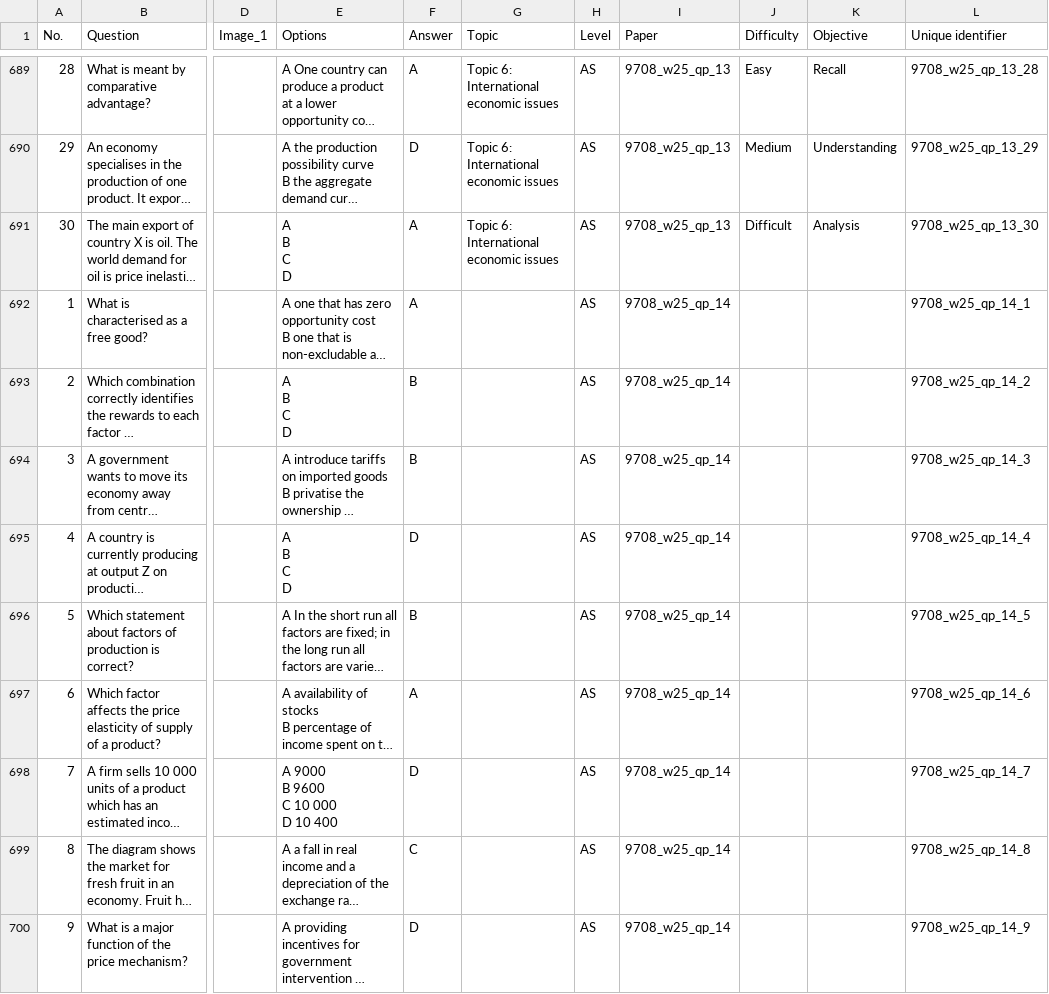
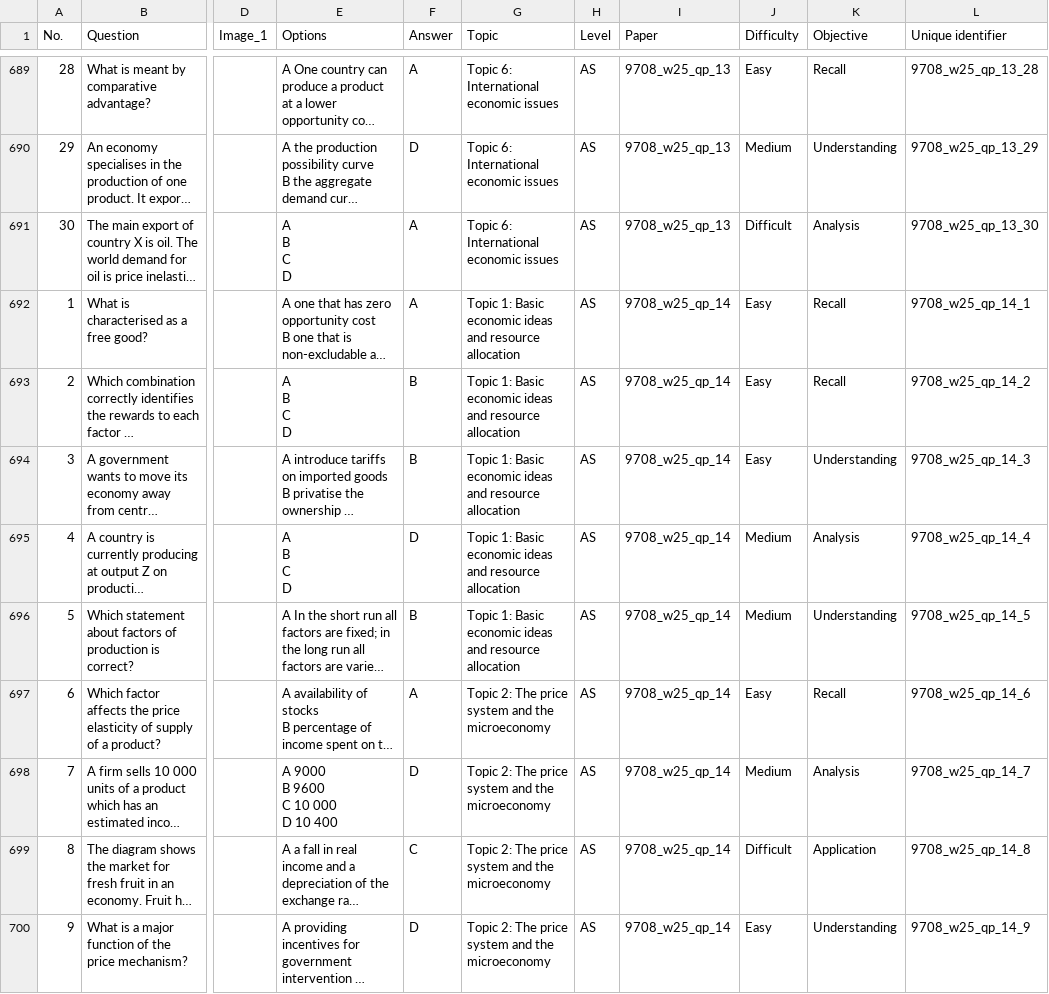
Before and after one commit to meamynhardt/EconQbank, a CSV file: Economics QBank - Qbank.csv, drawn as a sheet; only a part is shown, gaps mark what is left out; long unchanged cells end in …; the diff covers the shown part only; the diff names each change by its address in the sheet, - before the commit and + after, or states it on an @@ line.

Commit message:
Add questions

```diff
--- a/Economics QBank - Qbank.csv
+++ b/Economics QBank - Qbank.csv
-G692:G696 (Topic): (empty)
+G692:G696 (Topic): Topic 1: Basic economic ideas and resource allocation
-J692:J694 (Difficulty): (empty)
+J692:J694 (Difficulty): Easy
-K692:K693 (Objective): (empty)
+K692:K693 (Objective): Recall
-K694 (Objective): (empty)
+K694 (Objective): Understanding
-J695:J696 (Difficulty): (empty)
+J695:J696 (Difficulty): Medium
-K695 (Objective): (empty)
+K695 (Objective): Analysis
-K696 (Objective): (empty)
+K696 (Objective): Understanding
-G697:G700 (Topic): (empty)
+G697:G700 (Topic): Topic 2: The price system and the microeconomy
-J697 (Difficulty): (empty)
+J697 (Difficulty): Easy
-K697 (Objective): (empty)
+K697 (Objective): Recall
-J698 (Difficulty): (empty)
+J698 (Difficulty): Medium
-K698 (Objective): (empty)
+K698 (Objective): Analysis
-J699 (Difficulty): (empty)
+J699 (Difficulty): Difficult
-K699 (Objective): (empty)
+K699 (Objective): Application
-J700 (Difficulty): (empty)
+J700 (Difficulty): Easy
-K700 (Objective): (empty)
+K700 (Objective): Understanding
```
Also changed, not shown: 63 edited cells elsewhere in this file.
